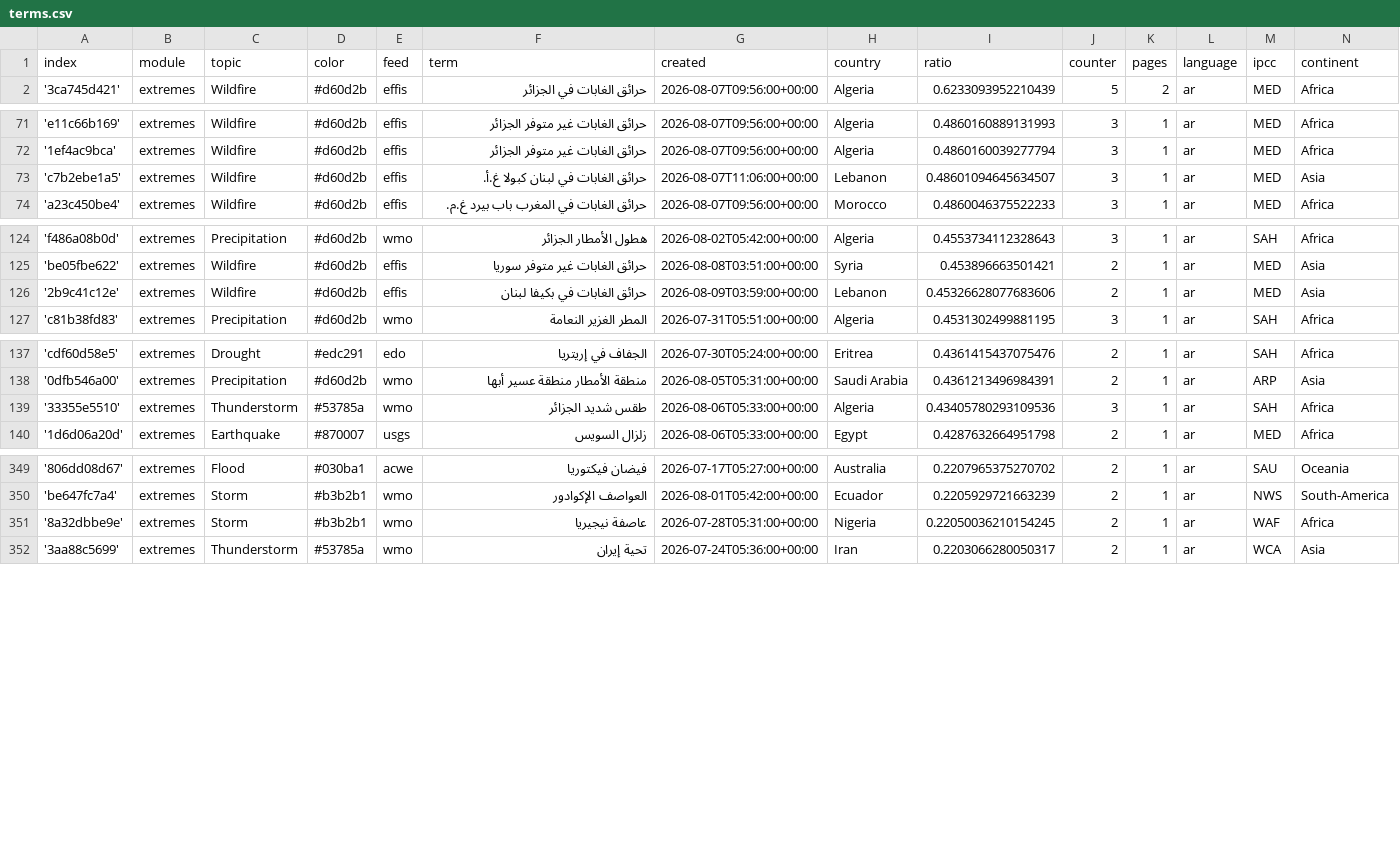
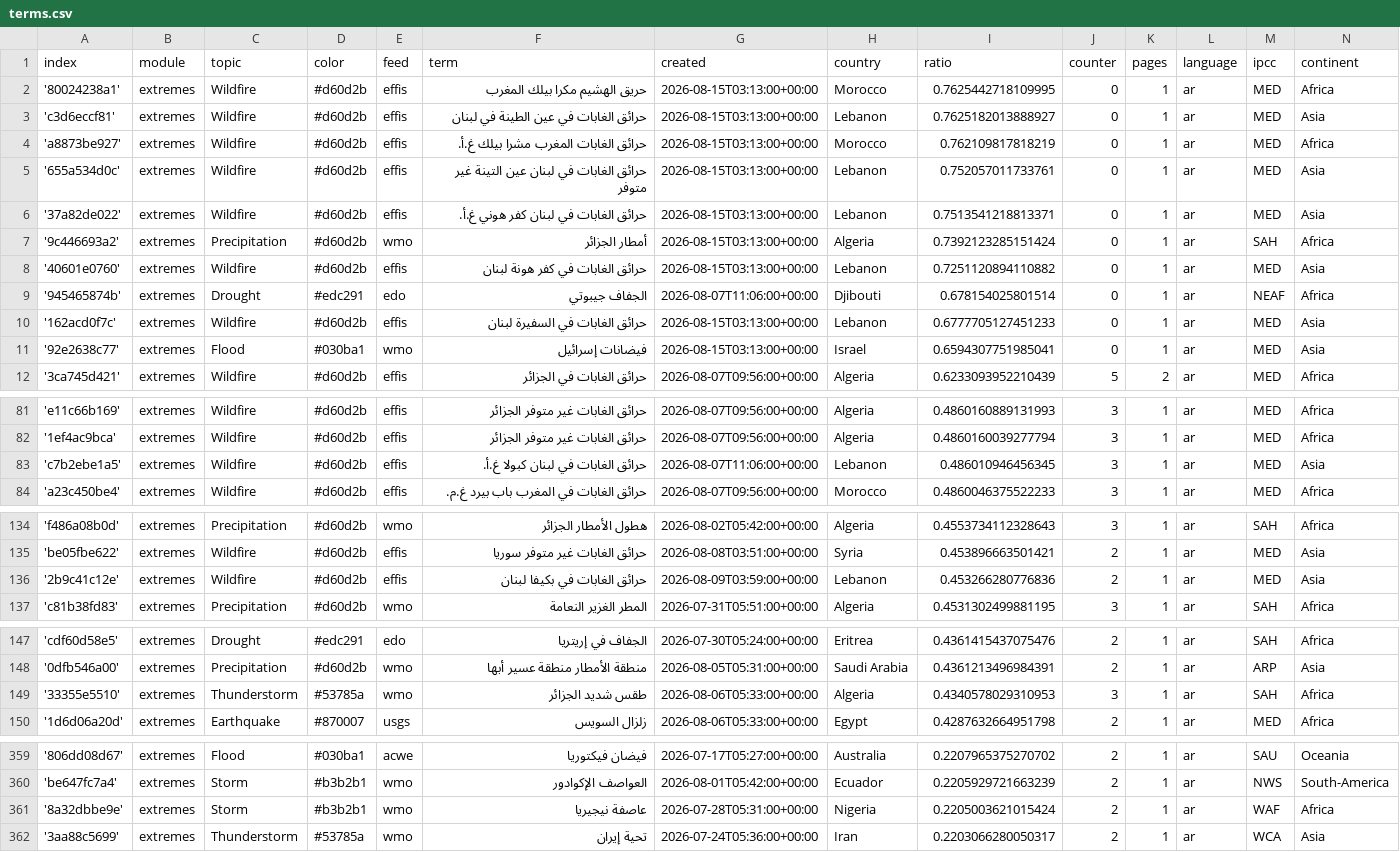
Before and after one commit to MarcoL95-News25/ArabianExtremes, a CSV file: terms.csv, drawn as a sheet; only a part is shown, gaps mark what is left out.

Commit message:
Commit from GitHub Actions (import:0.0)

```diff
--- a/terms.csv
+++ b/terms.csv
@@ -1,2 +1,12 @@
 index,module,topic,color,feed,term,created,country,ratio,counter,pages,language,ipcc,continent
+'80024238a1',extremes,Wildfire,#d60d2b,effis,حريق الهشيم مكرا بيلك المغرب,2026-08-15T03:13:00+00:00,Morocco,0.7625442718109995,0,1,ar,MED,Africa
+'c3d6eccf81',extremes,Wildfire,#d60d2b,effis,حرائق الغابات في عين الطينة في لبنان,2026-08-15T03:13:00+00:00,Lebanon,0.7625182013888927,0,1,ar,MED,Asia
+'a8873be927',extremes,Wildfire,#d60d2b,effis,حرائق الغابات المغرب مشرا بيلك غ.أ.,2026-08-15T03:13:00+00:00,Morocco,0.762109817818219,0,1,ar,MED,Africa
+'655a534d0c',extremes,Wildfire,#d60d2b,effis,حرائق الغابات في لبنان عين التينة غير متوفر,2026-08-15T03:13:00+00:00,Lebanon,0.752057011733761,0,1,ar,MED,Asia
+'37a82de022',extremes,Wildfire,#d60d2b,effis,حرائق الغابات في لبنان كفر هوني غ.أ.,2026-08-15T03:13:00+00:00,Lebanon,0.7513541218813371,0,1,ar,MED,Asia
+'9c446693a2',extremes,Precipitation,#d60d2b,wmo,أمطار الجزائر,2026-08-15T03:13:00+00:00,Algeria,0.7392123285151424,0,1,ar,SAH,Africa
+'40601e0760',extremes,Wildfire,#d60d2b,effis,حرائق الغابات في كفر هونة لبنان,2026-08-15T03:13:00+00:00,Lebanon,0.7251120894110882,0,1,ar,MED,Asia
+'945465874b',extremes,Drought,#edc291,edo,الجفاف جيبوتي,2026-08-07T11:06:00+00:00,Djibouti,0.678154025801514,0,1,ar,NEAF,Africa
+'162acd0f7c',extremes,Wildfire,#d60d2b,effis,حرائق الغابات في السفيرة لبنان,2026-08-15T03:13:00+00:00,Lebanon,0.6777705127451233,0,1,ar,MED,Asia
+'92e2638c77',extremes,Flood,#030ba1,wmo,فيضانات إسرائيل,2026-08-15T03:13:00+00:00,Israel,0.6594307751985041,0,1,ar,MED,Asia
 '3ca745d421',extremes,Wildfire,#d60d2b,effis,حرائق الغابات في الجزائر,2026-08-07T09:56:00+00:00,Algeria,0.6233093952210439,5,2,ar,MED,Africa
@@ -72,3 +82,3 @@ index,module,topic,color,feed,term,created,country,ratio,counter,pages,language,
 '1ef4ac9bca',extremes,Wildfire,#d60d2b,effis,حرائق الغابات غير متوفر الجزائر,2026-08-07T09:56:00+00:00,Algeria,0.4860160039277794,3,1,ar,MED,Africa
-'c7b2ebe1a5',extremes,Wildfire,#d60d2b,effis,حرائق الغابات في لبنان كبولا غ.أ.,2026-08-07T11:06:00+00:00,Lebanon,0.48601094645634507,3,1,ar,MED,Asia
+'c7b2ebe1a5',extremes,Wildfire,#d60d2b,effis,حرائق الغابات في لبنان كبولا غ.أ.,2026-08-07T11:06:00+00:00,Lebanon,0.486010946456345,3,1,ar,MED,Asia
 'a23c450be4',extremes,Wildfire,#d60d2b,effis,حرائق الغابات في المغرب باب بيرد غ.م.,2026-08-07T09:56:00+00:00,Morocco,0.4860046375522233,3,1,ar,MED,Africa
@@ -125,3 +135,3 @@ index,module,topic,color,feed,term,created,country,ratio,counter,pages,language,
 'be05fbe622',extremes,Wildfire,#d60d2b,effis,حرائق الغابات غير متوفر سوريا,2026-08-08T03:51:00+00:00,Syria,0.453896663501421,2,1,ar,MED,Asia
-'2b9c41c12e',extremes,Wildfire,#d60d2b,effis,حرائق الغابات في بكيفا لبنان,2026-08-09T03:59:00+00:00,Lebanon,0.45326628077683606,2,1,ar,MED,Asia
+'2b9c41c12e',extremes,Wildfire,#d60d2b,effis,حرائق الغابات في بكيفا لبنان,2026-08-09T03:59:00+00:00,Lebanon,0.453266280776836,2,1,ar,MED,Asia
 'c81b38fd83',extremes,Precipitation,#d60d2b,wmo,المطر الغزير النعامة,2026-07-31T05:51:00+00:00,Algeria,0.4531302499881195,3,1,ar,SAH,Africa
@@ -138,3 +148,3 @@ index,module,topic,color,feed,term,created,country,ratio,counter,pages,language,
 '0dfb546a00',extremes,Precipitation,#d60d2b,wmo,منطقة الأمطار منطقة عسير أبها,2026-08-05T05:31:00+00:00,Saudi Arabia,0.4361213496984391,2,1,ar,ARP,Asia
-'33355e5510',extremes,Thunderstorm,#53785a,wmo,طقس شديد الجزائر,2026-08-06T05:33:00+00:00,Algeria,0.43405780293109536,3,1,ar,SAH,Africa
+'33355e5510',extremes,Thunderstorm,#53785a,wmo,طقس شديد الجزائر,2026-08-06T05:33:00+00:00,Algeria,0.4340578029310953,3,1,ar,SAH,Africa
 '1d6d06a20d',extremes,Earthquake,#870007,usgs,زلزال السويس,2026-08-06T05:33:00+00:00,Egypt,0.4287632664951798,2,1,ar,MED,Africa
@@ -350,3 +360,3 @@ index,module,topic,color,feed,term,created,country,ratio,counter,pages,language,
 'be647fc7a4',extremes,Storm,#b3b2b1,wmo,العواصف الإكوادور,2026-08-01T05:42:00+00:00,Ecuador,0.2205929721663239,2,1,ar,NWS,South-America
-'8a32dbbe9e',extremes,Storm,#b3b2b1,wmo,عاصفة نيجيريا,2026-07-28T05:31:00+00:00,Nigeria,0.22050036210154245,2,1,ar,WAF,Africa
+'8a32dbbe9e',extremes,Storm,#b3b2b1,wmo,عاصفة نيجيريا,2026-07-28T05:31:00+00:00,Nigeria,0.2205003621015424,2,1,ar,WAF,Africa
 '3aa88c5699',extremes,Thunderstorm,#53785a,wmo,تحية إيران,2026-07-24T05:36:00+00:00,Iran,0.2203066280050317,2,1,ar,WCA,Asia
```
